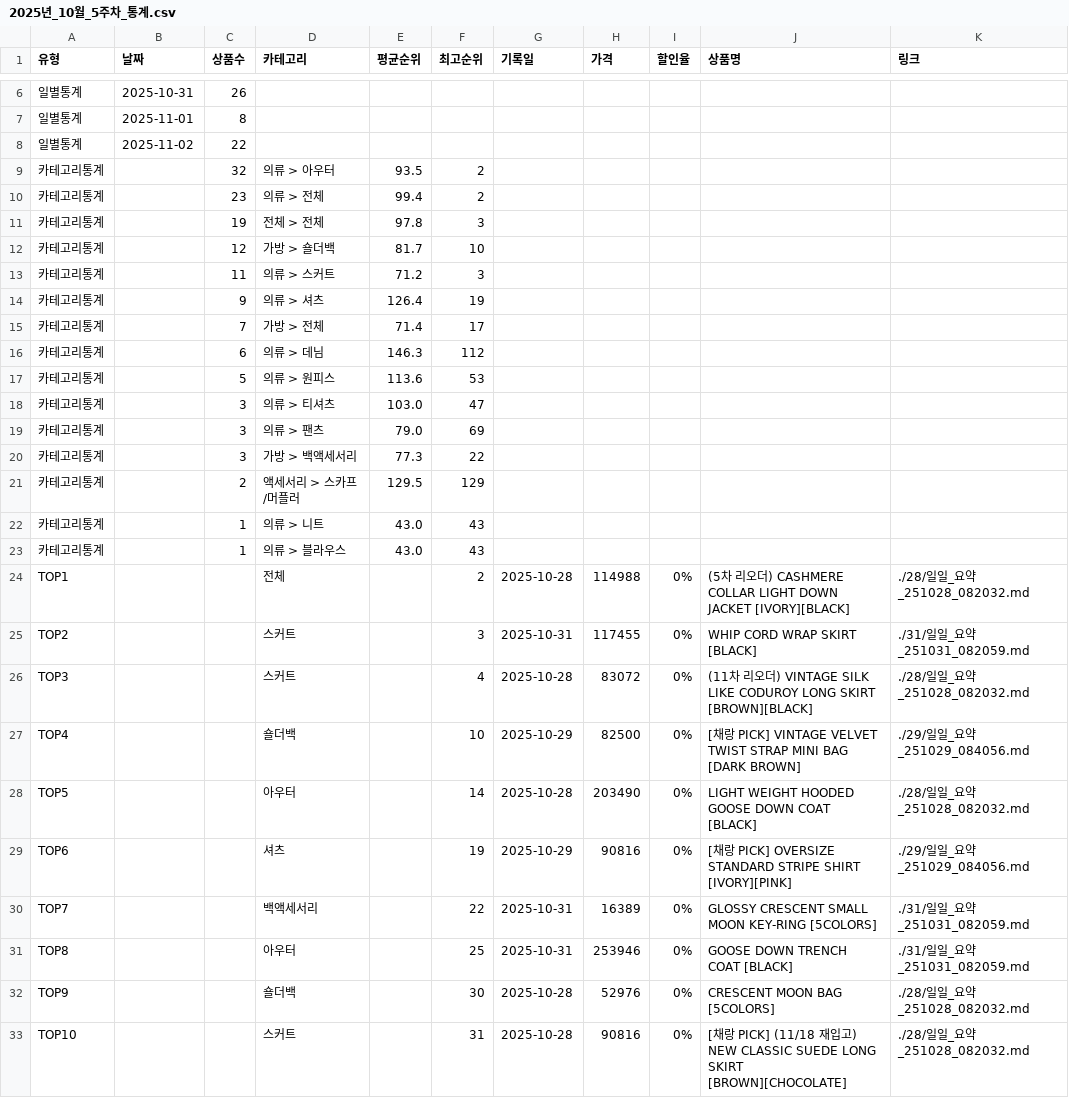
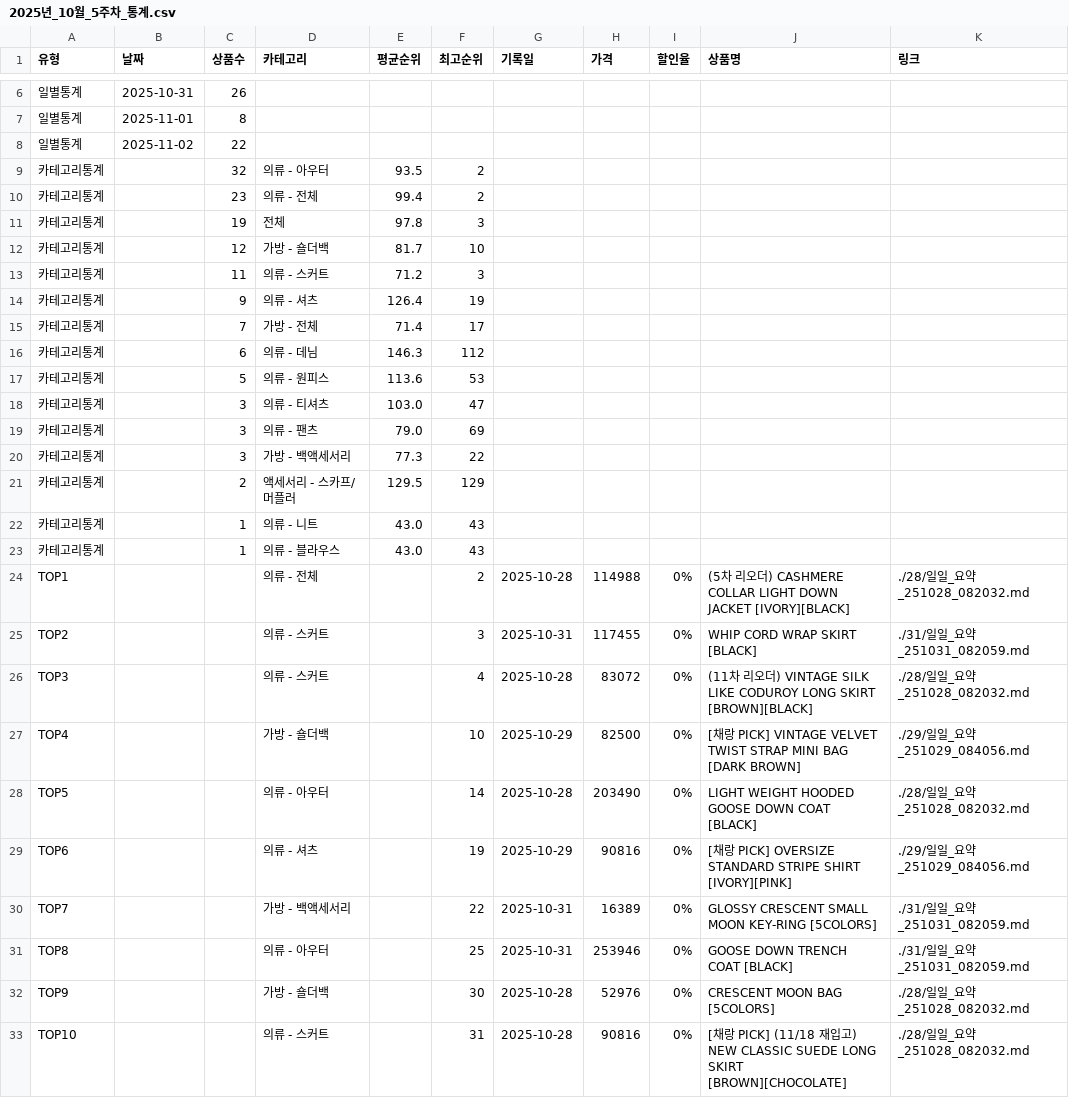
Before and after one commit to jkaae93/best_item_crawl, a CSV file: output/2025/10/2025년_10월_5주차_통계.csv, drawn as a sheet; only a part is shown, gaps mark what is left out.

```diff
--- a/output/2025/10/2025년_10월_5주차_통계.csv
+++ b/output/2025/10/2025년_10월_5주차_통계.csv
@@ -8,26 +8,26 @@
 일별통계,2025-11-02,22,,,,,,,,
-카테고리통계,,32,의류 > 아우터,93.5,2,,,,,
-카테고리통계,,23,의류 > 전체,99.4,2,,,,,
-카테고리통계,,19,전체 > 전체,97.8,3,,,,,
-카테고리통계,,12,가방 > 숄더백,81.7,10,,,,,
-카테고리통계,,11,의류 > 스커트,71.2,3,,,,,
-카테고리통계,,9,의류 > 셔츠,126.4,19,,,,,
-카테고리통계,,7,가방 > 전체,71.4,17,,,,,
-카테고리통계,,6,의류 > 데님,146.3,112,,,,,
-카테고리통계,,5,의류 > 원피스,113.6,53,,,,,
-카테고리통계,,3,의류 > 티셔츠,103.0,47,,,,,
-카테고리통계,,3,의류 > 팬츠,79.0,69,,,,,
-카테고리통계,,3,가방 > 백액세서리,77.3,22,,,,,
-카테고리통계,,2,액세서리 > 스카프/머플러,129.5,129,,,,,
-카테고리통계,,1,의류 > 니트,43.0,43,,,,,
-카테고리통계,,1,의류 > 블라우스,43.0,43,,,,,
-TOP1,,,전체,,2,2025-10-28,114988,0%,(5차 리오더) CASHMERE COLLAR LIGHT DOWN JACKET [IVORY][BLACK],./28/일일_요약_251028_082032.md
-TOP2,,,스커트,,3,2025-10-31,117455,0%,WHIP CORD WRAP SKIRT [BLACK],./31/일일_요약_251031_082059.md
-TOP3,,,스커트,,4,2025-10-28,83072,0%,(11차 리오더) VINTAGE SILK LIKE CODUROY LONG SKIRT [BROWN][BLACK],./28/일일_요약_251028_082032.md
-TOP4,,,숄더백,,10,2025-10-29,82500,0%,[채랑 PICK] VINTAGE VELVET TWIST STRAP MINI BAG [DARK BROWN],./29/일일_요약_251029_084056.md
-TOP5,,,아우터,,14,2025-10-28,203490,0%,LIGHT WEIGHT HOODED GOOSE DOWN COAT [BLACK],./28/일일_요약_251028_082032.md
-TOP6,,,셔츠,,19,2025-10-29,90816,0%,[채랑 PICK] OVERSIZE STANDARD STRIPE SHIRT [IVORY][PINK],./29/일일_요약_251029_084056.md
-TOP7,,,백액세서리,,22,2025-10-31,16389,0%,GLOSSY CRESCENT SMALL MOON KEY-RING [5COLORS],./31/일일_요약_251031_082059.md
-TOP8,,,아우터,,25,2025-10-31,253946,0%,GOOSE DOWN TRENCH COAT [BLACK],./31/일일_요약_251031_082059.md
-TOP9,,,숄더백,,30,2025-10-28,52976,0%,CRESCENT MOON BAG [5COLORS],./28/일일_요약_251028_082032.md
-TOP10,,,스커트,,31,2025-10-28,90816,0%,[채랑 PICK] (11/18 재입고) NEW CLASSIC SUEDE LONG SKIRT [BROWN][CHOCOLATE],./28/일일_요약_251028_082032.md
+카테고리통계,,32,의류 - 아우터,93.5,2,,,,,
+카테고리통계,,23,의류 - 전체,99.4,2,,,,,
+카테고리통계,,19,전체,97.8,3,,,,,
+카테고리통계,,12,가방 - 숄더백,81.7,10,,,,,
+카테고리통계,,11,의류 - 스커트,71.2,3,,,,,
+카테고리통계,,9,의류 - 셔츠,126.4,19,,,,,
+카테고리통계,,7,가방 - 전체,71.4,17,,,,,
+카테고리통계,,6,의류 - 데님,146.3,112,,,,,
+카테고리통계,,5,의류 - 원피스,113.6,53,,,,,
+카테고리통계,,3,의류 - 티셔츠,103.0,47,,,,,
+카테고리통계,,3,의류 - 팬츠,79.0,69,,,,,
+카테고리통계,,3,가방 - 백액세서리,77.3,22,,,,,
+카테고리통계,,2,액세서리 - 스카프/머플러,129.5,129,,,,,
+카테고리통계,,1,의류 - 니트,43.0,43,,,,,
+카테고리통계,,1,의류 - 블라우스,43.0,43,,,,,
+TOP1,,,의류 - 전체,,2,2025-10-28,114988,0%,(5차 리오더) CASHMERE COLLAR LIGHT DOWN JACKET [IVORY][BLACK],./28/일일_요약_251028_082032.md
+TOP2,,,의류 - 스커트,,3,2025-10-31,117455,0%,WHIP CORD WRAP SKIRT [BLACK],./31/일일_요약_251031_082059.md
+TOP3,,,의류 - 스커트,,4,2025-10-28,83072,0%,(11차 리오더) VINTAGE SILK LIKE CODUROY LONG SKIRT [BROWN][BLACK],./28/일일_요약_251028_082032.md
+TOP4,,,가방 - 숄더백,,10,2025-10-29,82500,0%,[채랑 PICK] VINTAGE VELVET TWIST STRAP MINI BAG [DARK BROWN],./29/일일_요약_251029_084056.md
+TOP5,,,의류 - 아우터,,14,2025-10-28,203490,0%,LIGHT WEIGHT HOODED GOOSE DOWN COAT [BLACK],./28/일일_요약_251028_082032.md
+TOP6,,,의류 - 셔츠,,19,2025-10-29,90816,0%,[채랑 PICK] OVERSIZE STANDARD STRIPE SHIRT [IVORY][PINK],./29/일일_요약_251029_084056.md
+TOP7,,,가방 - 백액세서리,,22,2025-10-31,16389,0%,GLOSSY CRESCENT SMALL MOON KEY-RING [5COLORS],./31/일일_요약_251031_082059.md
+TOP8,,,의류 - 아우터,,25,2025-10-31,253946,0%,GOOSE DOWN TRENCH COAT [BLACK],./31/일일_요약_251031_082059.md
+TOP9,,,가방 - 숄더백,,30,2025-10-28,52976,0%,CRESCENT MOON BAG [5COLORS],./28/일일_요약_251028_082032.md
+TOP10,,,의류 - 스커트,,31,2025-10-28,90816,0%,[채랑 PICK] (11/18 재입고) NEW CLASSIC SUEDE LONG SKIRT [BROWN][CHOCOLATE],./28/일일_요약_251028_082032.md
```
Also changed, not shown: output/2025/10/2025년_10월_월간통계.csv, output/2025/11/2025년_11월_1주차_통계.csv, 4 other files.
